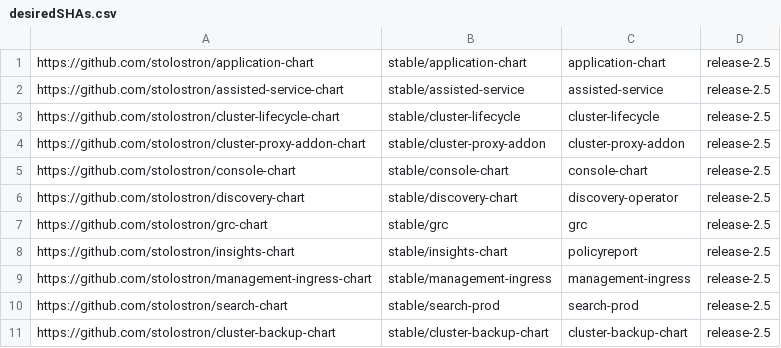
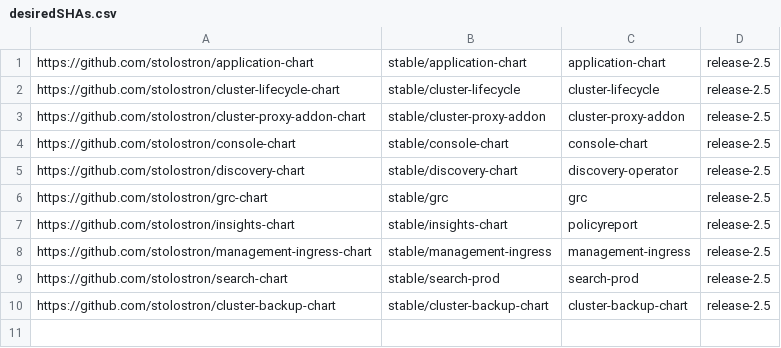
Before and after one commit to stolostron/multiclusterhub-repo, a CSV file: desiredSHAs.csv, drawn as a sheet.

Commit message:
Remove AI From ACM (Migrated to MCE)
Signed-off-by: Zachary Kayyali <zkayyali@redhat.com>

```diff
--- a/desiredSHAs.csv
+++ b/desiredSHAs.csv
@@ -1,3 +1,2 @@
 https://github.com/stolostron/application-chart,stable/application-chart,application-chart,release-2.5
-https://github.com/stolostron/assisted-service-chart,stable/assisted-service,assisted-service,release-2.5
 https://github.com/stolostron/cluster-lifecycle-chart,stable/cluster-lifecycle,cluster-lifecycle,release-2.5
```
